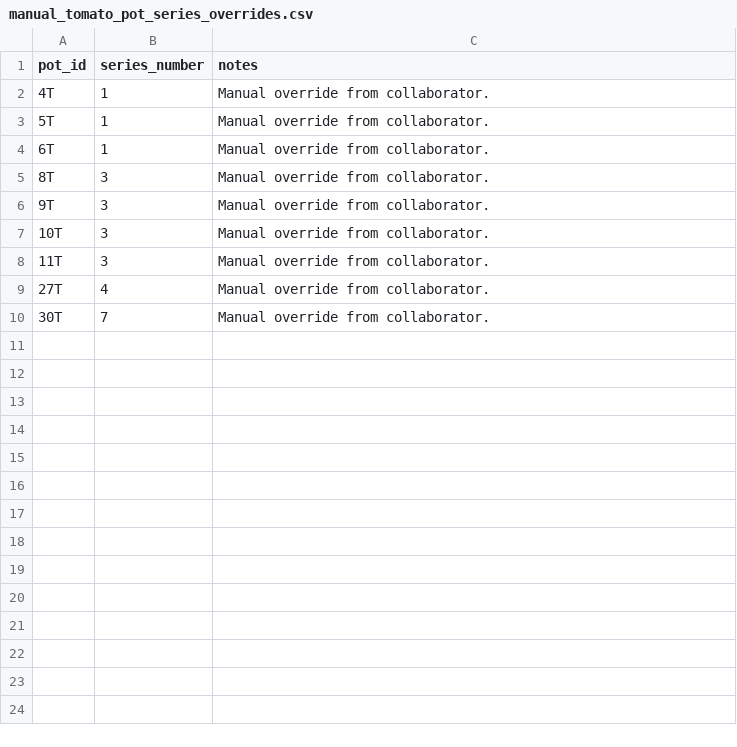
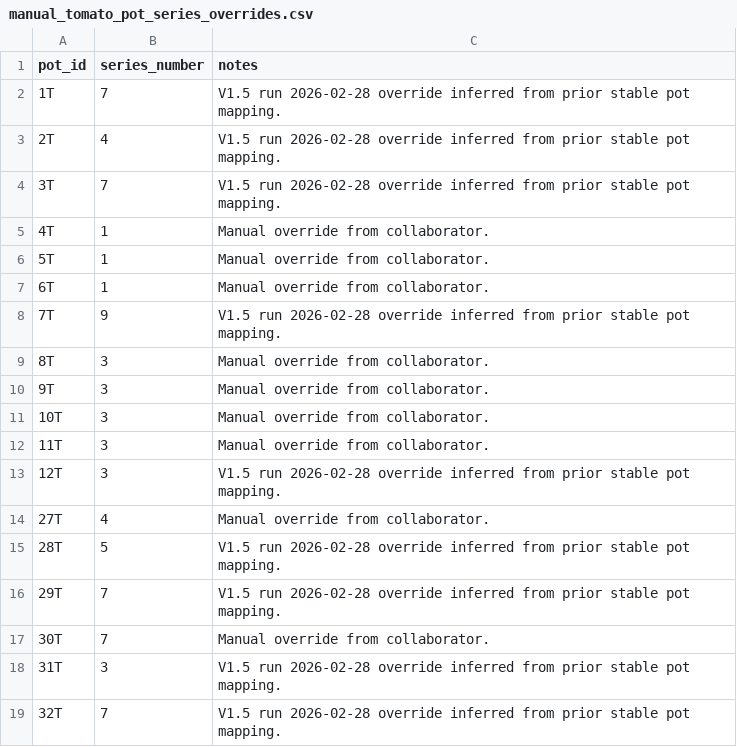
Before and after one commit to mphaxise/ks-tomato-trails-2026, a CSV file: data/intake/google_photos/manual_tomato_pot_series_overrides.csv, drawn as a sheet; the diff names each change by its address in the sheet, - before the commit and + after, or states it on an @@ line.

```diff
--- a/data/intake/google_photos/manual_tomato_pot_series_overrides.csv
+++ b/data/intake/google_photos/manual_tomato_pot_series_overrides.csv
+row 2: 1T | 7 | V1.5 run 2026-02-28 override inferred from prior stable pot mapping.
+row 3: 2T | 4 | V1.5 run 2026-02-28 override inferred from prior stable pot mapping.
+row 4: 3T | 7 | V1.5 run 2026-02-28 override inferred from prior stable pot mapping.
+row 8: 7T | 9 | V1.5 run 2026-02-28 override inferred from prior stable pot mapping.
+row 13: 12T | 3 | V1.5 run 2026-02-28 override inferred from prior stable pot mapping.
+row 15: 28T | 5 | V1.5 run 2026-02-28 override inferred from prior stable pot mapping.
+row 16: 29T | 7 | V1.5 run 2026-02-28 override inferred from prior stable pot mapping.
+row 18: 31T | 3 | V1.5 run 2026-02-28 override inferred from prior stable pot mapping.
+row 19: 32T | 7 | V1.5 run 2026-02-28 override inferred from prior stable pot mapping.
```
Also changed, not shown: data/intake/google_photos/manual_mixed_photos_labeled_v3.csv, data/intake/processed/tomato_pot_mapping_latest.csv, 25 other files.
